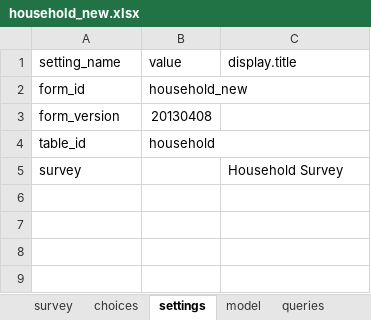
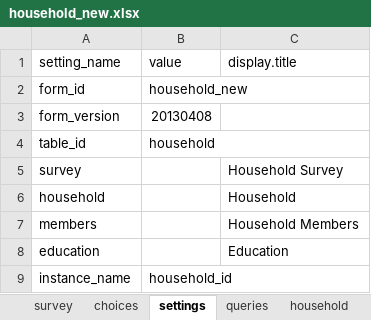
Before and after one commit to odk-x/app-designer, an Excel workbook: app/tables/household/forms/household_new/household_new.xlsx, sheet settings, drawn as a sheet; values as stored, in another font and other column widths than the file's, no borders; the diff names each change by its address in the sheet, - before the commit and + after, or states it on an @@ line.

Commit message:
Changed household_new survey to take advantage of more linked_table functionality

```diff
--- a/app/tables/household/forms/household_new/household_new.xlsx (sheet settings)
+++ b/app/tables/household/forms/household_new/household_new.xlsx (sheet settings)
-sheet tab: model
+sheet tab: household
+row 6: household |  | Household
+row 7: members |  | Household Members
+row 8: education |  | Education
+row 9: instance_name | household_id
```
Also changed, not shown: sheet survey, sheet queries, sheet choices, other sheet tabs, app/framework/framework.xlsx, 7 other files.
